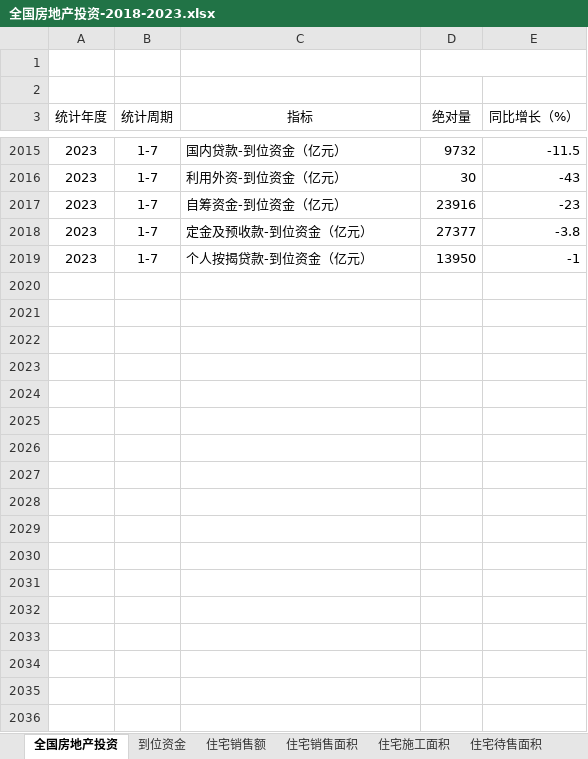
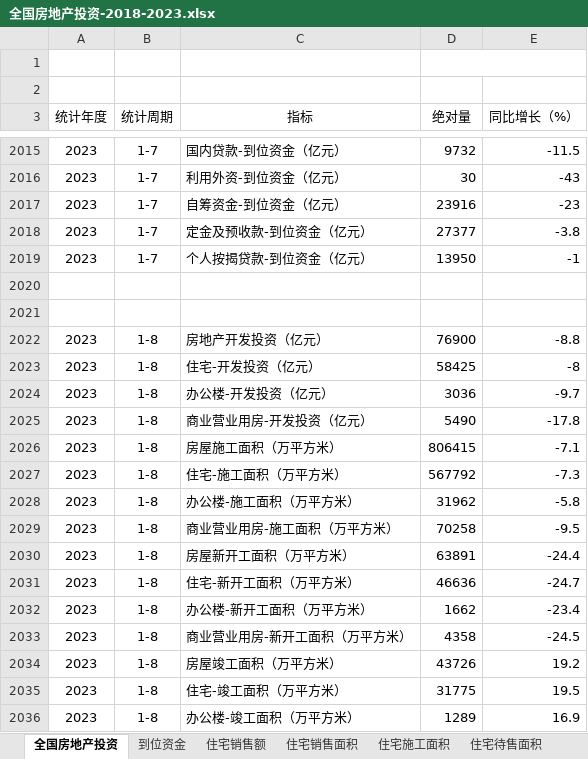
Before and after one commit to chanjarster/licai, an Excel workbook: docs/macro/real-estate/全国房地产投资-2018-2023.xlsx, sheet 全国房地产投资, drawn as a sheet; only a part is shown, gaps mark what is left out; values as stored, in another font and other column widths than the file's, no borders; the diff covers the shown part only; the diff names each change by its address in the sheet, - before the commit and + after, or states it on an @@ line.

Commit message:
update

```diff
--- a/docs/macro/real-estate/全国房地产投资-2018-2023.xlsx (sheet 全国房地产投资)
+++ b/docs/macro/real-estate/全国房地产投资-2018-2023.xlsx (sheet 全国房地产投资)
+row 2020: (empty)
+row 2021: (empty)
+row 2022: 2023 | 1-8 | 房地产开发投资（亿元） | 76900 | -8.8
+row 2023: 2023 | 1-8 | 住宅-开发投资（亿元） | 58425 | -8
+row 2024: 2023 | 1-8 | 办公楼-开发投资（亿元） | 3036 | -9.7
+row 2025: 2023 | 1-8 | 商业营业用房-开发投资（亿元） | 5490 | -17.8
+row 2026: 2023 | 1-8 | 房屋施工面积（万平方米） | 806415 | -7.1
+row 2027: 2023 | 1-8 | 住宅-施工面积（万平方米） | 567792 | -7.3
+row 2028: 2023 | 1-8 | 办公楼-施工面积（万平方米） | 31962 | -5.8
+row 2029: 2023 | 1-8 | 商业营业用房-施工面积（万平方米） | 70258 | -9.5
+row 2030: 2023 | 1-8 | 房屋新开工面积（万平方米） | 63891 | -24.4
+row 2031: 2023 | 1-8 | 住宅-新开工面积（万平方米） | 46636 | -24.7
+row 2032: 2023 | 1-8 | 办公楼-新开工面积（万平方米） | 1662 | -23.4
+row 2033: 2023 | 1-8 | 商业营业用房-新开工面积（万平方米） | 4358 | -24.5
+row 2034: 2023 | 1-8 | 房屋竣工面积（万平方米） | 43726 | 19.2
+row 2035: 2023 | 1-8 | 住宅-竣工面积（万平方米） | 31775 | 19.5
+row 2036: 2023 | 1-8 | 办公楼-竣工面积（万平方米） | 1289 | 16.9
```
Also changed, not shown: 125 added rows elsewhere in this sheet, sheet 住宅销售额.
